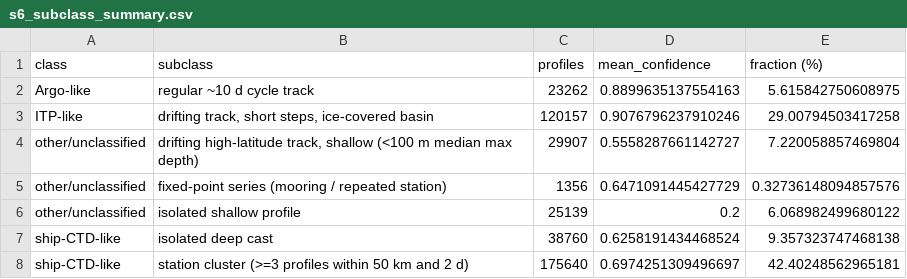
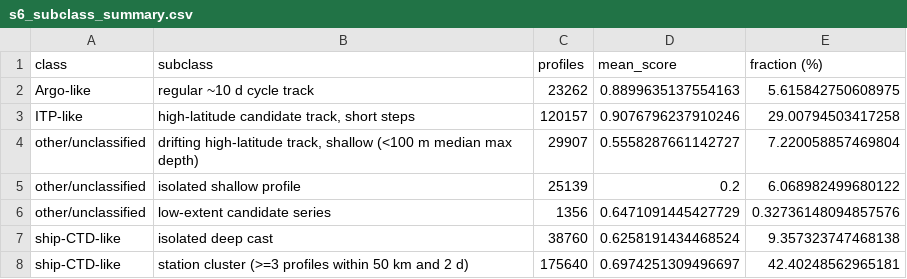
Before and after one commit to ifenty/Empirical_Arctic_insitu_TS_spread, a CSV file: reports/scatter/tables/s6_subclass_summary.csv, drawn as a sheet.

```diff
--- a/reports/scatter/tables/s6_subclass_summary.csv
+++ b/reports/scatter/tables/s6_subclass_summary.csv
@@ -1,7 +1,7 @@
-class,subclass,profiles,mean_confidence,fraction (%)
+class,subclass,profiles,mean_score,fraction (%)
 Argo-like,regular ~10 d cycle track,23262,0.8899635137554163,5.615842750608975
-ITP-like,"drifting track, short steps, ice-covered basin",120157,0.9076796237910246,29.00794503417258
+ITP-like,"high-latitude candidate track, short steps",120157,0.9076796237910246,29.00794503417258
 other/unclassified,"drifting high-latitude track, shallow (<100 m median max depth)",29907,0.5558287661142727,7.220058857469804
-other/unclassified,fixed-point series (mooring / repeated station),1356,0.6471091445427729,0.32736148094857576
 other/unclassified,isolated shallow profile,25139,0.2,6.068982499680122
+other/unclassified,low-extent candidate series,1356,0.6471091445427729,0.32736148094857576
 ship-CTD-like,isolated deep cast,38760,0.6258191434468524,9.357323747468138
```
Also changed, not shown: reports/scatter/tables/s3_box100km_counts.csv, reports/scatter/tables/s3_latlon_grid_distribution.csv, 53 other files.
